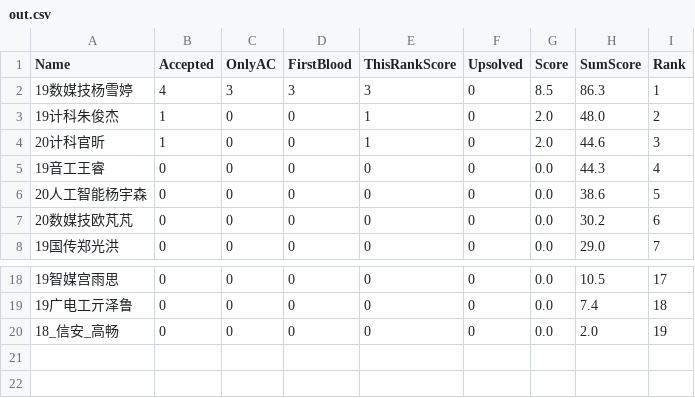
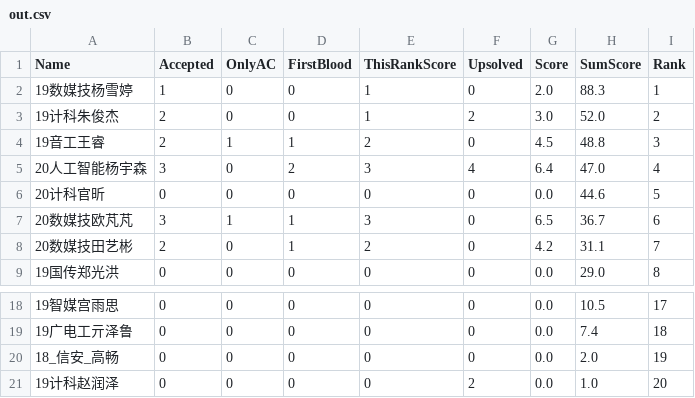
Before and after one commit to dukerki/VJudge-Spider-on-TravisCI, a CSV file: out.csv, drawn as a sheet; only a part is shown, gaps mark what is left out; the diff covers the shown part only.

Commit message:
update score

```diff
--- a/out.csv
+++ b/out.csv
@@ -1,8 +1,9 @@
 Name, Accepted, OnlyAC, FirstBlood, ThisRankScore, Upsolved, Score, SumScore, Rank
-19数媒技杨雪婷,4,3,3,3,0,8.5,86.3,1
-19计科朱俊杰,1,0,0,1,0,2.0,48.0,2
-20计科官昕,1,0,0,1,0,2.0,44.6,3
-19音工王睿,0,0,0,0,0,0.0,44.3,4
-20人工智能杨宇森,0,0,0,0,0,0.0,38.6,5
-20数媒技欧芃芃,0,0,0,0,0,0.0,30.2,6
-19国传郑光洪,0,0,0,0,0,0.0,29.0,7
+19数媒技杨雪婷,1,0,0,1,0,2.0,88.3,1
+19计科朱俊杰,2,0,0,1,2,3.0,52.0,2
+19音工王睿,2,1,1,2,0,4.5,48.8,3
+20人工智能杨宇森,3,0,2,3,4,6.4,47.0,4
+20计科官昕,0,0,0,0,0,0.0,44.6,5
+20数媒技欧芃芃,3,1,1,3,0,6.5,36.7,6
+20数媒技田艺彬,2,0,1,2,0,4.2,31.1,7
+19国传郑光洪,0,0,0,0,0,0.0,29.0,8
@@ -20 +20,2 @@ Name, Accepted, OnlyAC, FirstBlood, ThisRankScore, Upsolved, Score, SumScore, Ra
 18_信安_高畅,0,0,0,0,0,0.0,2.0,19
+19计科赵润泽,0,0,0,0,2,0.0,1.0,20
```
Also changed, not shown: 1 added row, 2 removed rows and 8 edited cells elsewhere in this file, 1 other file.
